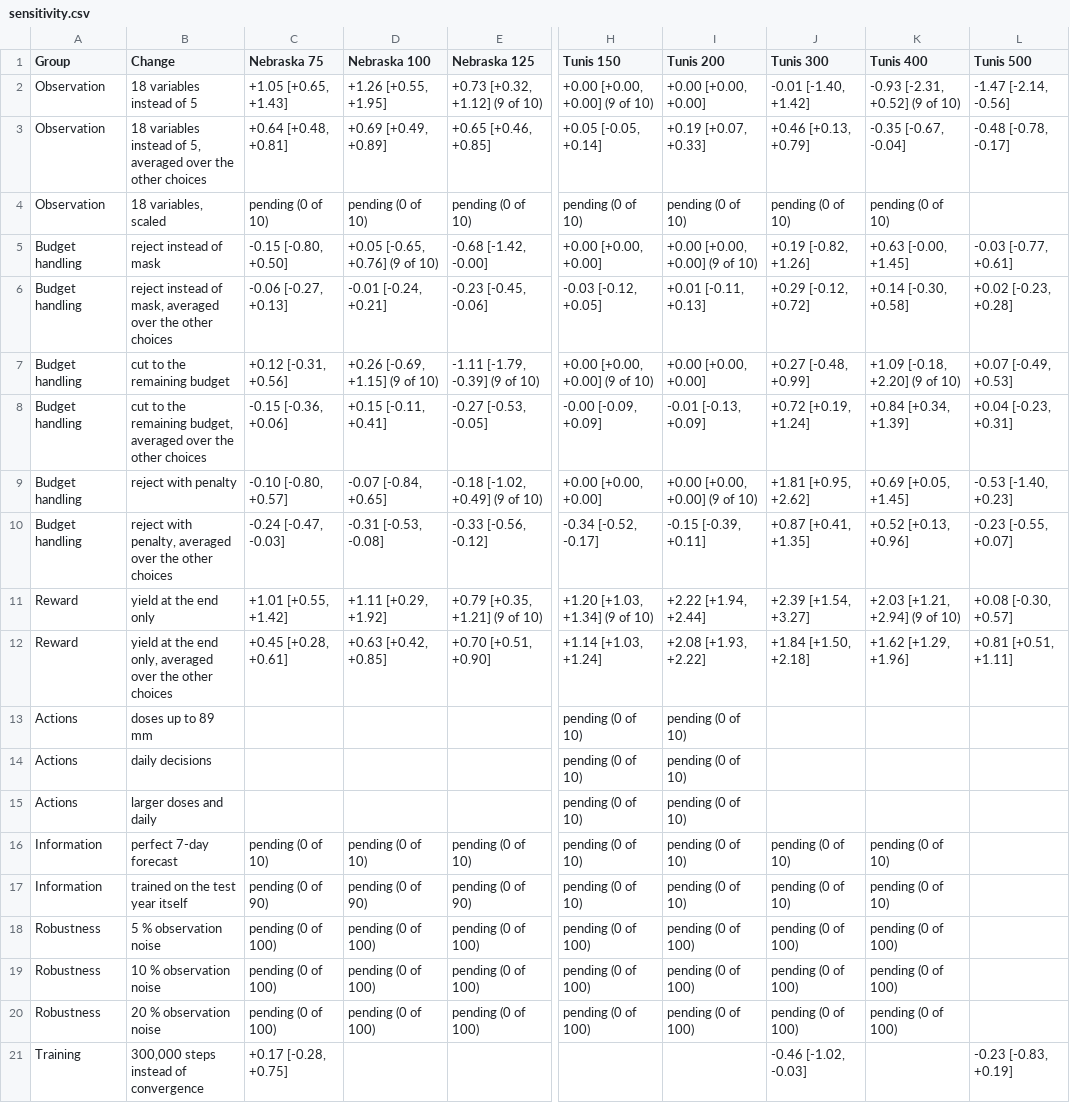
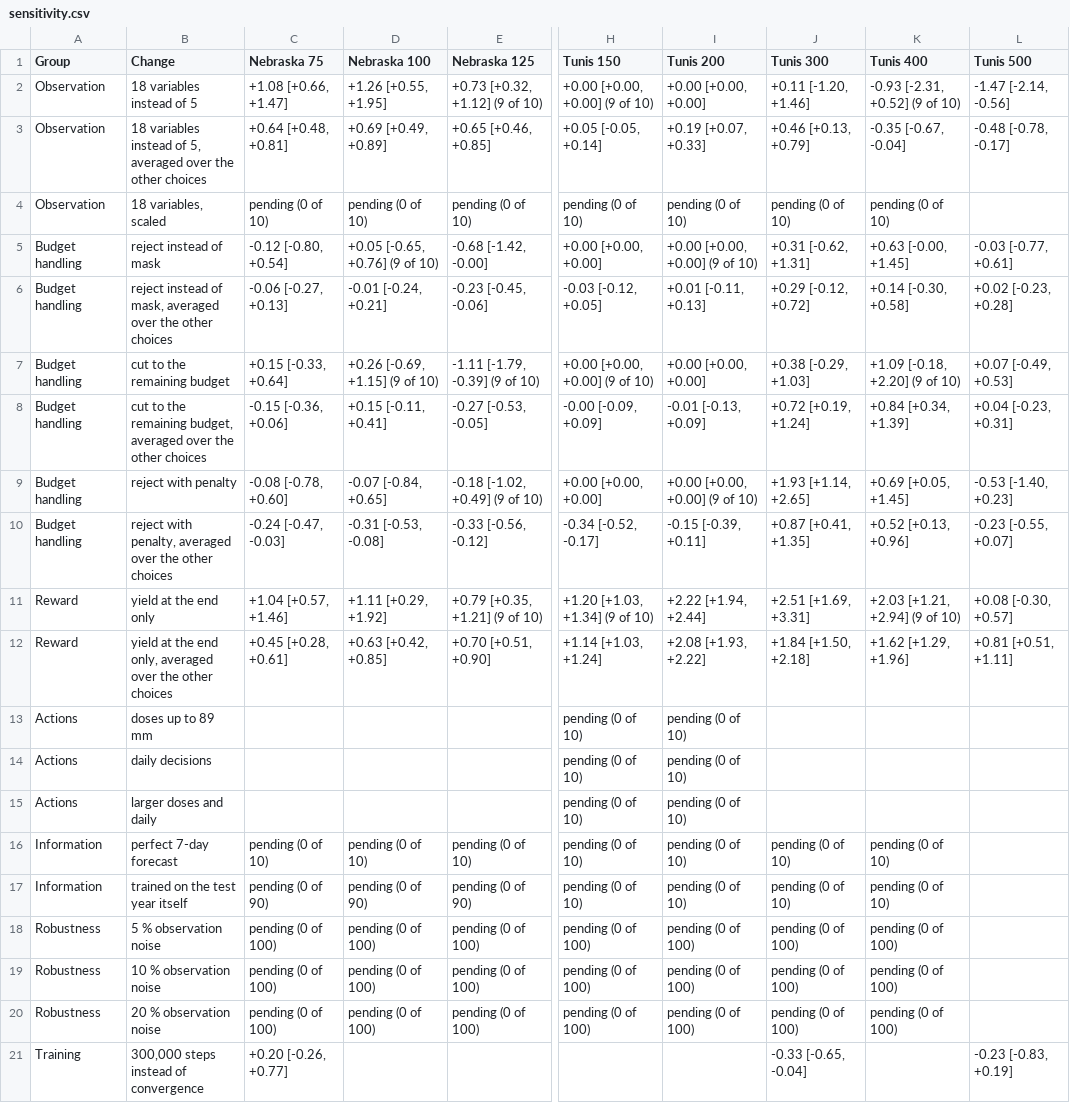
Before and after one commit to jbkze/agwat2026-dit-rl, a CSV file: reports/tables/sensitivity.csv, drawn as a sheet; only a part is shown, gaps mark what is left out; the diff names each change by its address in the sheet, - before the commit and + after, or states it on an @@ line.

```diff
--- a/reports/tables/sensitivity.csv
+++ b/reports/tables/sensitivity.csv
-C2 (Nebraska 75): +1.05 [+0.65, +1.43]
+C2 (Nebraska 75): +1.08 [+0.66, +1.47]
-J2 (Tunis 300): -0.01 [-1.40, +1.42]
+J2 (Tunis 300): +0.11 [-1.20, +1.46]
-C5 (Nebraska 75): -0.15 [-0.80, +0.50]
+C5 (Nebraska 75): -0.12 [-0.80, +0.54]
-J5 (Tunis 300): +0.19 [-0.82, +1.26]
+J5 (Tunis 300): +0.31 [-0.62, +1.31]
-C7 (Nebraska 75): +0.12 [-0.31, +0.56]
+C7 (Nebraska 75): +0.15 [-0.33, +0.64]
-J7 (Tunis 300): +0.27 [-0.48, +0.99]
+J7 (Tunis 300): +0.38 [-0.29, +1.03]
-C9 (Nebraska 75): -0.10 [-0.80, +0.57]
+C9 (Nebraska 75): -0.08 [-0.78, +0.60]
-J9 (Tunis 300): +1.81 [+0.95, +2.62]
+J9 (Tunis 300): +1.93 [+1.14, +2.65]
-C11 (Nebraska 75): +1.01 [+0.55, +1.42]
+C11 (Nebraska 75): +1.04 [+0.57, +1.46]
-J11 (Tunis 300): +2.39 [+1.54, +3.27]
+J11 (Tunis 300): +2.51 [+1.69, +3.31]
-C21 (Nebraska 75): +0.17 [-0.28, +0.75]
+C21 (Nebraska 75): +0.20 [-0.26, +0.77]
-J21 (Tunis 300): -0.46 [-1.02, -0.03]
+J21 (Tunis 300): -0.33 [-0.65, -0.04]
```
Also changed, not shown: reports/tables/progress.csv, reports/tables/sensitivity_long.csv, 21 other files.
